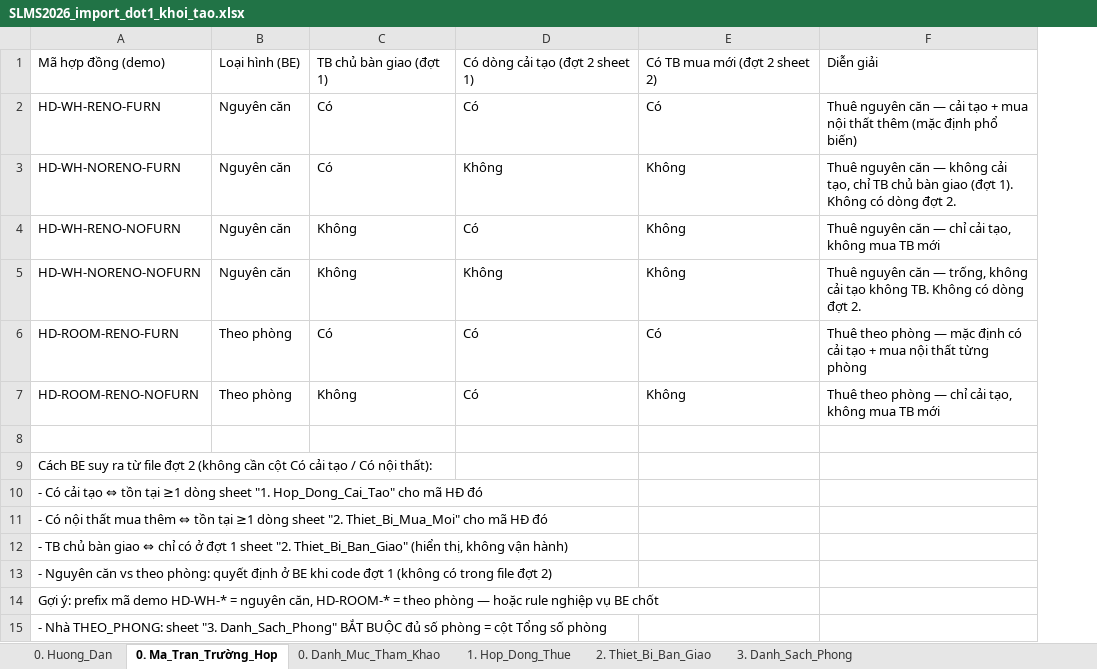
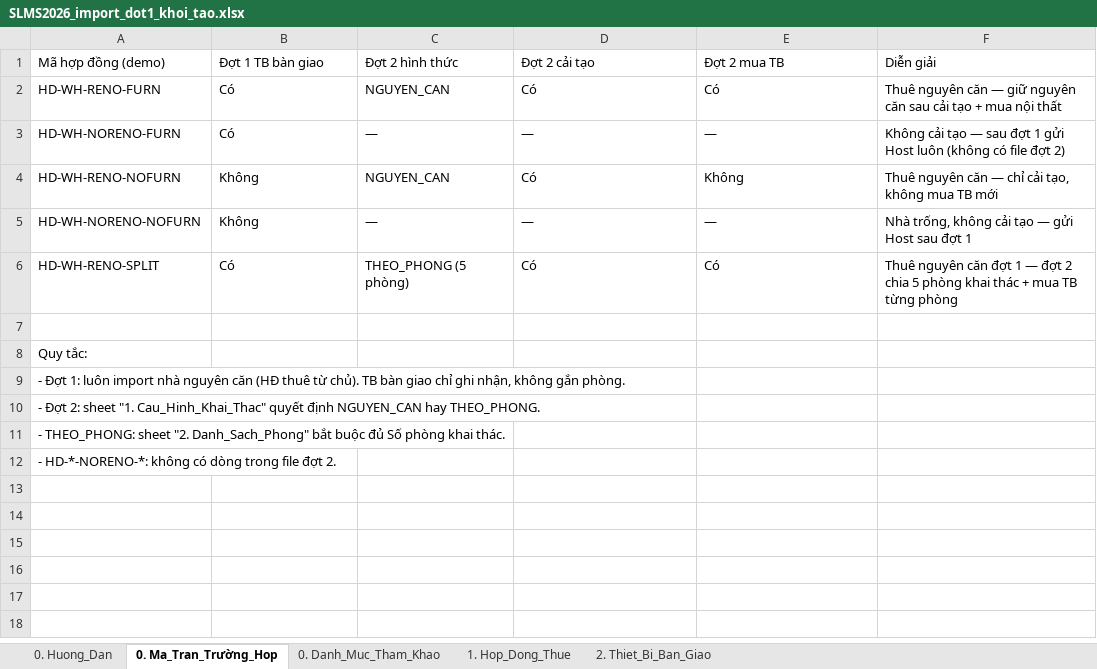
Before and after one commit to gowahskoja113/Sub-leasing-managemant-system, an Excel workbook: docs/SLMS2026_import_dot1_khoi_tao.xlsx, sheet 0. Ma_Tran_Trường_Hop, drawn as a sheet; values as stored, in another font and other column widths than the file's, no borders; removed rows and columns are numbered as before the commit, all else as after; the diff names each change by its address in the sheet, - before the commit and + after, or states it on an @@ line.

Commit message:
import property by excel

```diff
--- a/docs/SLMS2026_import_dot1_khoi_tao.xlsx (sheet 0. Ma_Tran_Trường_Hop)
+++ b/docs/SLMS2026_import_dot1_khoi_tao.xlsx (sheet 0. Ma_Tran_Trường_Hop)
-sheet tab: 3. Danh_Sach_Phong
-column B, rows 1-6: Loại hình (BE) | Nguyên căn | Nguyên căn | Nguyên căn | Nguyên căn | Theo phòng
+column C, rows 1-6: Đợt 2 hình thức | NGUYEN_CAN | — | NGUYEN_CAN | — | THEO_PHONG (5 phòng)
-B1: TB chủ bàn giao (đợt 1)
+B1: Đợt 1 TB bàn giao
-D1: Có dòng cải tạo (đợt 2 sheet 1)
+D1: Đợt 2 cải tạo
-E1: Có TB mua mới (đợt 2 sheet 2)
+E1: Đợt 2 mua TB
-F2: …căn — cải tạo + mua nội thất thêm (mặc định phổ biến)
+F2: …căn — giữ nguyên căn sau cải tạo + mua nội thất
-D3: Không
+D3: —
-E3: Không
+E3: —
-F3: Thuê nguyên căn — không cải tạo, chỉ TB chủ bàn giao (đợt 1). Không có dòng đợt 2.
+F3: Không cải tạo — sau đợt 1 gửi Host luôn (không có file đợt 2)
-D5: Không
+D5: —
-E5: Không
+E5: —
-F5: Thuê nguyên căn — trống, không cải tạo không TB. Không có dòng đợt 2.
+F5: Nhà trống, không cải tạo — gửi Host sau đợt 1
-A6: HD-ROOM-RENO-FURN
+A6: HD-WH-RENO-SPLIT
-F6: Thuê theo phòng — mặc định có cải tạo + mua nội thất từng phòng
+F6: Thuê nguyên căn đợt 1 — đợt 2 chia 5 phòng khai thác + mua TB từng phòng
-row 7: HD-ROOM-RENO-NOFURN | Theo phòng | Không | Có | Không | Thuê theo phòng — chỉ cải tạo, không mua TB mới
-A8: Cách BE suy ra từ file đợt 2 (không cần cột Có cải tạo / Có nội thất):
+A8: Quy tắc:
-A9: - Có cải tạo ⇔ tồn tại ≥1 dòng sheet "1. Hop_Dong_Cai_Tao" cho mã HĐ đó
+A9: - Đợt 1: luôn import nhà nguyên căn (HĐ thuê từ chủ). TB bàn giao chỉ ghi nhận, không gắn phòng.
-A10: - Có nội thất mua thêm ⇔ tồn tại ≥1 dòng sheet "2. Thiet_Bi_Mua_Moi" cho mã HĐ đó
+A10: - Đợt 2: sheet "1. Cau_Hinh_Khai_Thac" quyết định NGUYEN_CAN hay THEO_PHONG.
-A11: - TB chủ bàn giao ⇔ chỉ có ở đợt 1 sheet "2. Thiet_Bi_Ban_Giao" (hiển thị, không vận hành)
+A11: - THEO_PHONG: sheet "2. Danh_Sach_Phong" bắt buộc đủ Số phòng khai thác.
-A12: - Nguyên căn vs theo phòng: quyết định ở BE khi code đợt 1 (không có trong file đợt 2)
+A12: - HD-*-NORENO-*: không có dòng trong file đợt 2.
-row 14: Gợi ý: prefix mã demo HD-WH-* = nguyên căn, HD-ROOM-* = theo phòng — hoặc rule nghiệp vụ BE chốt
-row 15: - Nhà THEO_PHONG: sheet "3. Danh_Sach_Phong" BẮT BUỘC đủ số phòng = cột Tổng số phòng
```
Also changed, not shown: sheet 2. Thiet_Bi_Ban_Giao, sheet 1. Hop_Dong_Thue, sheet 0. Huong_Dan, docs/SLMS2026_import_dot2_cai_tao.xlsx, 38 other files.
